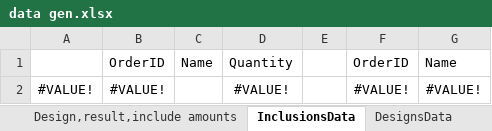
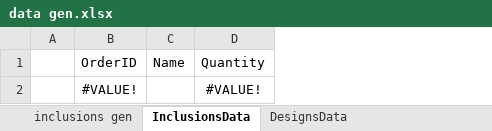
Before and after one commit to TomGeva/DB_project, an Excel workbook: part 3/excel generation of names/data gen.xlsx, sheet InclusionsData, drawn as a sheet; values as stored, in another font and other column widths than the file's, no borders; removed rows and columns are numbered as before the commit, all else as after; the diff names each change by its address in the sheet, - before the commit and + after, or states it on an @@ line.

Commit message:
complete data gen excel

```diff
--- a/part 3/excel generation of names/data gen.xlsx (sheet InclusionsData)
+++ b/part 3/excel generation of names/data gen.xlsx (sheet InclusionsData)
+sheet tab: inclusions gen
-column A, row 2: #VALUE!
+column A, empty
-column E, empty
-column F, rows 1-2: OrderID | #VALUE!
-column G, rows 1-2: Name | #VALUE!
```
Also changed, not shown: sheet names and emails gen, sheet address&company&phone# data gen, sheet DetailsData, sheet design seed quantity calc, sheet Order,Users,search,DetO amounts, sheet Design,result,include amounts, 4 more sheets, other sheet tabs, formulas that keep their value.
